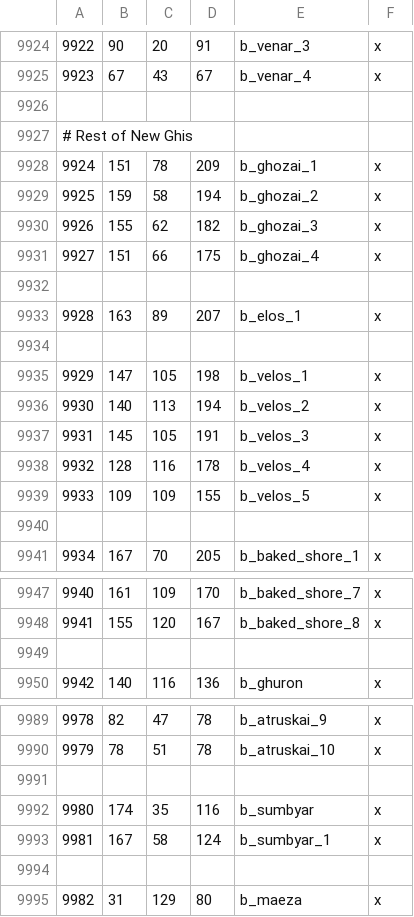
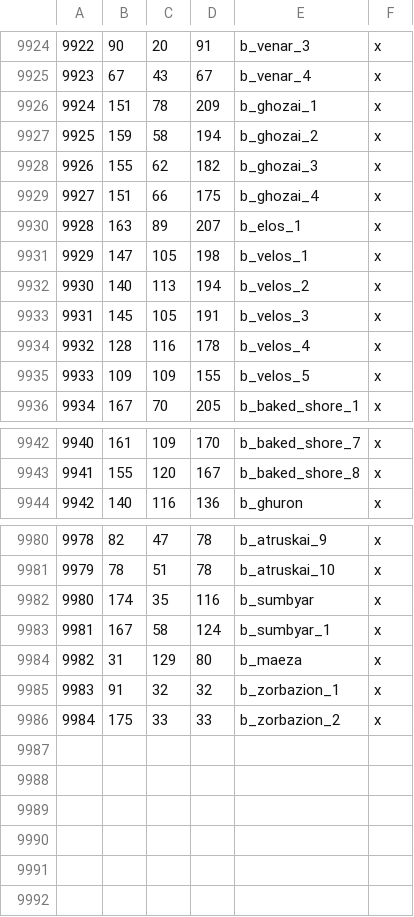
Before and after one commit to Legacy-Of-Valyria-Dev-Team/legacy-of-valyria, a CSV file: map_data/definition.csv, drawn as a sheet; only a part is shown, gaps mark what is left out; the diff covers the shown part only.

```diff
--- a/map_data/definition.csv
+++ b/map_data/definition.csv
@@ -9925,4 +9925,2 @@
 9923;67;43;67;b_venar_4;x
-
-# Rest of New Ghis
 9924;151;78;209;b_ghozai_1;x
@@ -9931,5 +9929,3 @@
 9927;151;66;175;b_ghozai_4;x
-
 9928;163;89;207;b_elos_1;x
-
 9929;147;105;198;b_velos_1;x
@@ -9939,3 +9935,2 @@
 9933;109;109;155;b_velos_5;x
-
 9934;167;70;205;b_baked_shore_1;x
@@ -9948,3 +9943,2 @@
 9941;155;120;167;b_baked_shore_8;x
-
 9942;140;116;136;b_ghuron;x
@@ -9990,6 +9981,6 @@
 9979;78;51;78;b_atruskai_10;x
-
 9980;174;35;116;b_sumbyar;x
 9981;167;58;124;b_sumbyar_1;x
-
 9982;31;129;80;b_maeza;x
+9983;91;32;32;b_zorbazion_1;x
+9984;175;33;33;b_zorbazion_2;x
```
Also changed, not shown: 3 removed rows elsewhere in this file, 13 other files.
